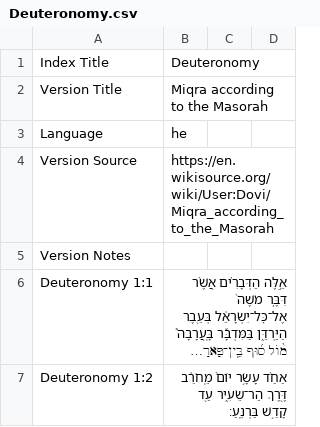
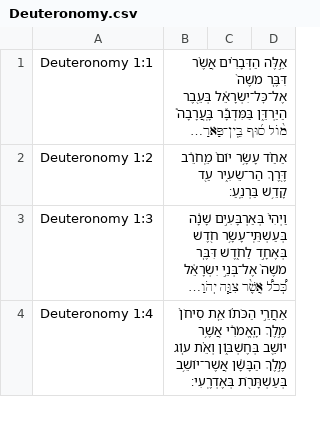
Before and after one commit to bdenckla/MAM-for-Sefaria, a CSV file: out/csv-ajf/Deuteronomy.csv, drawn as a sheet; only a part is shown; the shorter side is filled out with more unchanged rows; long unchanged cells end in …; the diff names each change by its address in the sheet, - before the commit and + after, or states it on an @@ line.

```diff
--- a/out/csv-ajf/Deuteronomy.csv
+++ b/out/csv-ajf/Deuteronomy.csv
-row 1: Index Title | Deuteronomy
-row 2: Version Title | Miqra according to the Masorah
-row 3: Language | he
-row 4: Version Source | https://en.wikisource.org/wiki/User:Dovi/Miqra_according_to_the_Masorah
-row 5: Version Notes
```
Also changed, not shown: out/csv-ajf/Ecclesiastes.csv, out/csv-ajf/I Chronicles.csv, 36 other files.
